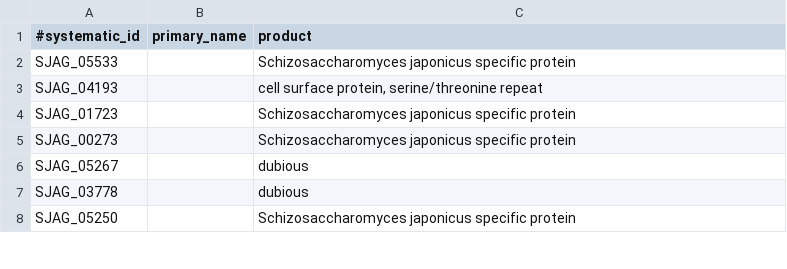
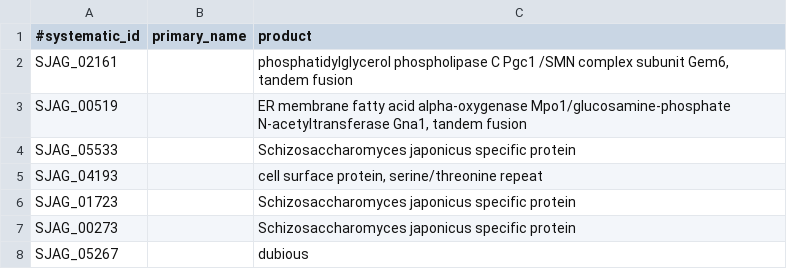
Before and after one commit to japonicusdb/japonicus-curation, a TSV file: names_and_products.tsv, drawn as a sheet; only a part is shown; the shorter side is filled out with more unchanged rows.

Commit message:
tandem fusion products

```diff
--- a/names_and_products.tsv
+++ b/names_and_products.tsv
@@ -1,2 +1,4 @@
 #systematic_id	primary_name	product
+SJAG_02161		phosphatidylglycerol phospholipase C Pgc1 /SMN complex subunit Gem6, tandem fusion
+SJAG_00519		ER membrane fatty acid alpha-oxygenase Mpo1/glucosamine-phosphate N-acetyltransferase Gna1, tandem fusion
 SJAG_05533		Schizosaccharomyces japonicus specific protein
```
